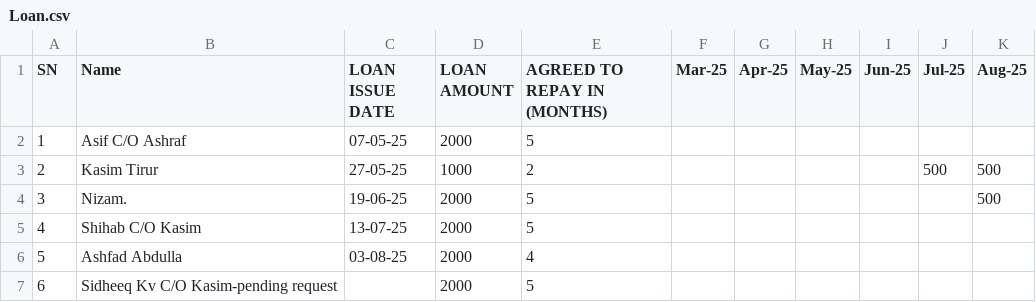
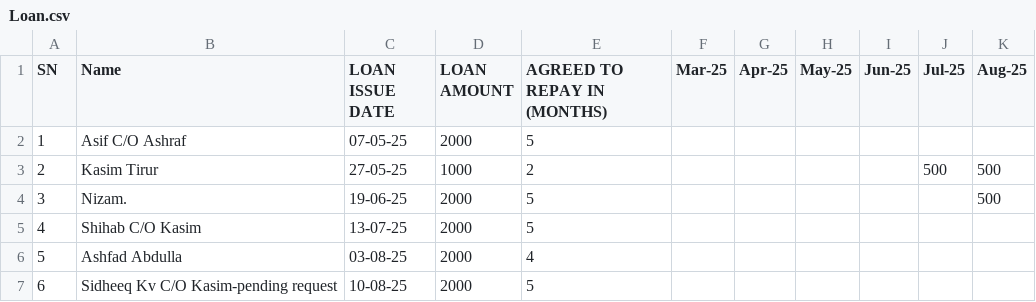
Before and after one commit to inventory-choco/avadhi-nidhi-loan, a CSV file: Loan.csv, drawn as a sheet.

Commit message:
Update Loan.csv

```diff
--- a/Loan.csv
+++ b/Loan.csv
@@ -6,2 +6,2 @@ SN,Name,LOAN ISSUE DATE,LOAN AMOUNT,AGREED TO REPAY IN (MONTHS),Mar-25,Apr-25,Ma
 5,Ashfad Abdulla,03-08-25,2000,4,,,,,,
-6,Sidheeq Kv C/O Kasim-pending request,,2000,5,,,,,,
+6,Sidheeq Kv C/O Kasim-pending request,10-08-25,2000,5,,,,,,
```
